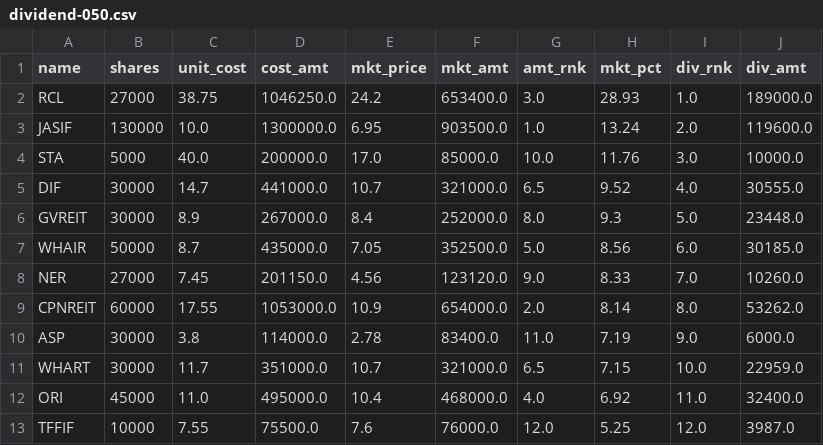
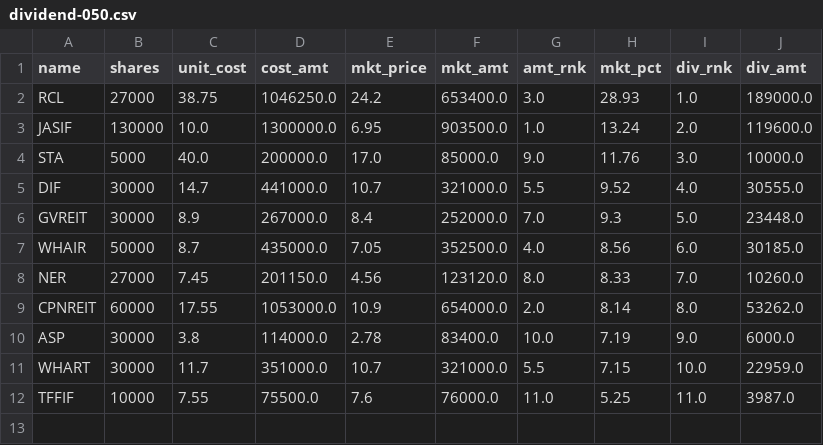
Before and after one commit to santimcs/obsidian-git-sync, a CSV file: Data/dividend-050.csv, drawn as a sheet.

Commit message:
vault backup: 2023-07-15 15:44:35

```diff
--- a/Data/dividend-050.csv
+++ b/Data/dividend-050.csv
@@ -3,11 +3,10 @@ RCL,27000,38.75,1046250.0,24.2,653400.0,3.0,28.93,1.0,189000.0
 JASIF,130000,10.0,1300000.0,6.95,903500.0,1.0,13.24,2.0,119600.0
-STA,5000,40.0,200000.0,17.0,85000.0,10.0,11.76,3.0,10000.0
-DIF,30000,14.7,441000.0,10.7,321000.0,6.5,9.52,4.0,30555.0
-GVREIT,30000,8.9,267000.0,8.4,252000.0,8.0,9.3,5.0,23448.0
-WHAIR,50000,8.7,435000.0,7.05,352500.0,5.0,8.56,6.0,30185.0
-NER,27000,7.45,201150.0,4.56,123120.0,9.0,8.33,7.0,10260.0
+STA,5000,40.0,200000.0,17.0,85000.0,9.0,11.76,3.0,10000.0
+DIF,30000,14.7,441000.0,10.7,321000.0,5.5,9.52,4.0,30555.0
+GVREIT,30000,8.9,267000.0,8.4,252000.0,7.0,9.3,5.0,23448.0
+WHAIR,50000,8.7,435000.0,7.05,352500.0,4.0,8.56,6.0,30185.0
+NER,27000,7.45,201150.0,4.56,123120.0,8.0,8.33,7.0,10260.0
 CPNREIT,60000,17.55,1053000.0,10.9,654000.0,2.0,8.14,8.0,53262.0
-ASP,30000,3.8,114000.0,2.78,83400.0,11.0,7.19,9.0,6000.0
-WHART,30000,11.7,351000.0,10.7,321000.0,6.5,7.15,10.0,22959.0
-ORI,45000,11.0,495000.0,10.4,468000.0,4.0,6.92,11.0,32400.0
-TFFIF,10000,7.55,75500.0,7.6,76000.0,12.0,5.25,12.0,3987.0
+ASP,30000,3.8,114000.0,2.78,83400.0,10.0,7.19,9.0,6000.0
+WHART,30000,11.7,351000.0,10.7,321000.0,5.5,7.15,10.0,22959.0
+TFFIF,10000,7.55,75500.0,7.6,76000.0,11.0,5.25,11.0,3987.0
```
